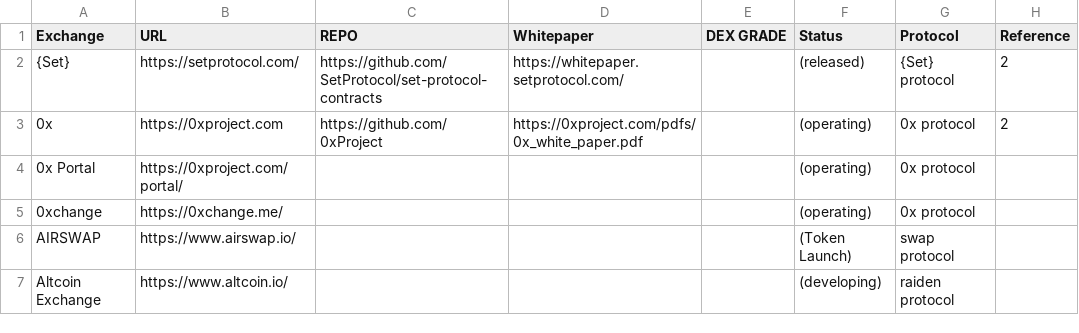
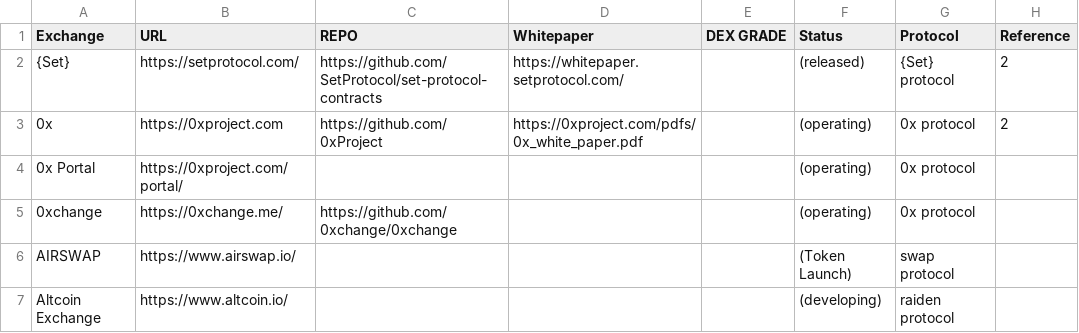
Before and after one commit to eliooses/BTCards, a CSV file: decentradexchange.csv, drawn as a sheet; only a part is shown.

Commit message:
0xchange updated

```diff
--- a/decentradexchange.csv
+++ b/decentradexchange.csv
@@ -4,3 +4,3 @@ Exchange, URL, REPO, Whitepaper, DEX GRADE, Status, Protocol, Reference
 0x Portal, https://0xproject.com/portal/, , , , (operating), 0x protocol,
-0xchange, https://0xchange.me/, , , , (operating), 0x protocol,
+0xchange, https://0xchange.me/, https://github.com/0xchange/0xchange, , , (operating), 0x protocol,
 AIRSWAP, https://www.airswap.io/, , , , (Token Launch), swap protocol,
```
Also changed, not shown: 1 other file.
